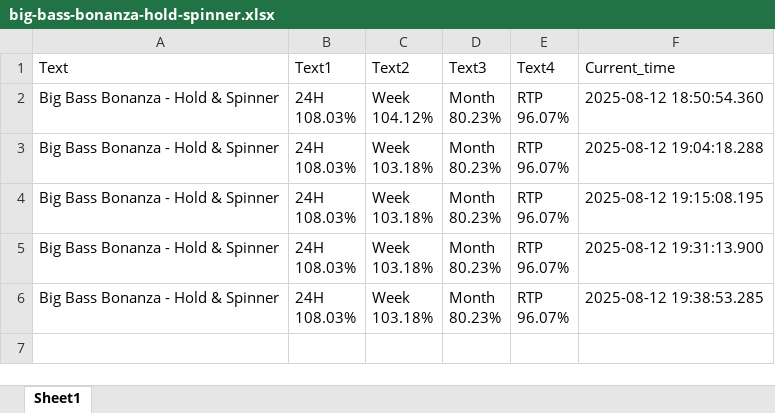
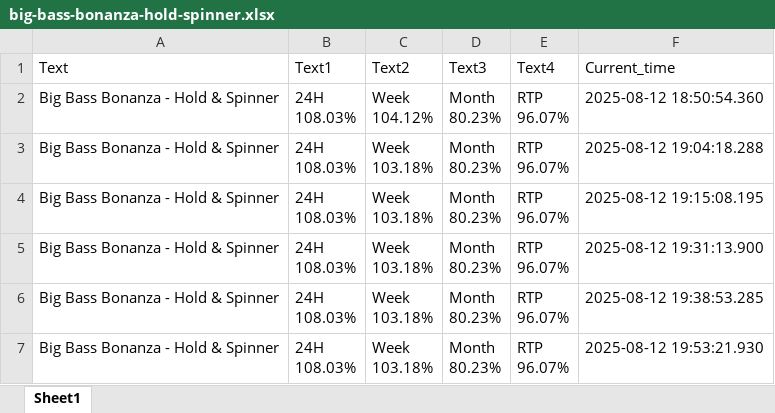
Before and after one commit to zorba43/github_streamlit_drive_project, an Excel workbook: data/raw/big-bass-bonanza-hold-spinner.xlsx, sheet Sheet1, drawn as a sheet; values as stored, in another font and other column widths than the file's, no borders; ↵ is a line break in a cell; the diff names each change by its address in the sheet, - before the commit and + after, or states it on an @@ line.

```diff
--- a/data/raw/big-bass-bonanza-hold-spinner.xlsx (sheet Sheet1)
+++ b/data/raw/big-bass-bonanza-hold-spinner.xlsx (sheet Sheet1)
+row 7: Big Bass Bonanza - Hold & Spinner | 24H ↵ 108.03% | Week ↵ 103.18% | Month ↵ 80.23% | RTP ↵ 96.07% | 2025-08-12 19:53:21.930
```
Also changed, not shown: data/raw/big-bass-floats-my-boat.xlsx, data/raw/big-bass-keeping-it-reel.xlsx, 10 other files.
